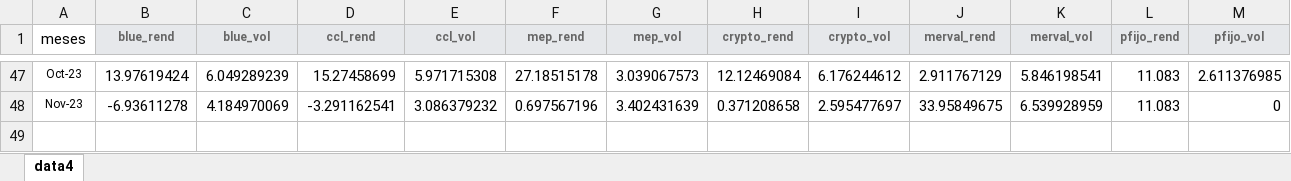
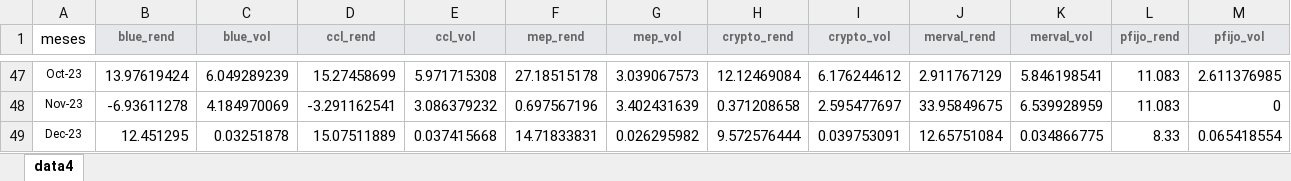
Before and after one commit to wgekko/app_var_fin_optional, an Excel workbook: assets/dolar_blue3.xlsx, sheet data4, drawn as a sheet; only a part is shown, gaps mark what is left out; values as stored, in another font and other column widths than the file's, no borders; the diff names each change by its address in the sheet, - before the commit and + after, or states it on an @@ line.

```diff
--- a/assets/dolar_blue3.xlsx (sheet data4)
+++ b/assets/dolar_blue3.xlsx (sheet data4)
+row 49: Dec-23 | 12.451295 | 0.03251878 | 15.07511889 | 0.037415668 | 14.71833831 | 0.026295982 | 9.572576444 | 0.039753091 | 12.65751084 | 0.034866775 | 8.33 | 0.065418554
```
Also changed, not shown: assets/dolar_blue.xlsx, assets/dolar_blue1.xlsx, 1 other file.
